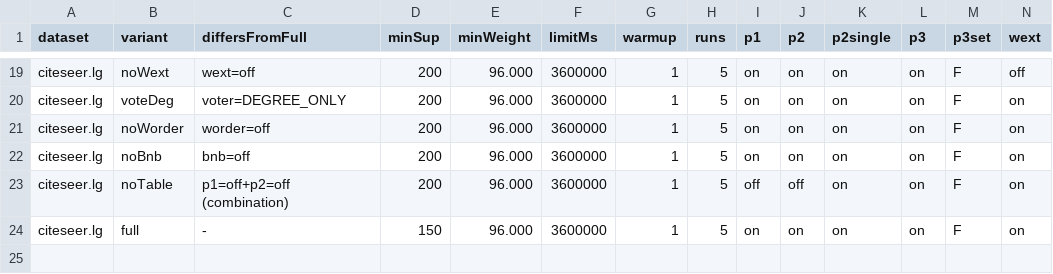
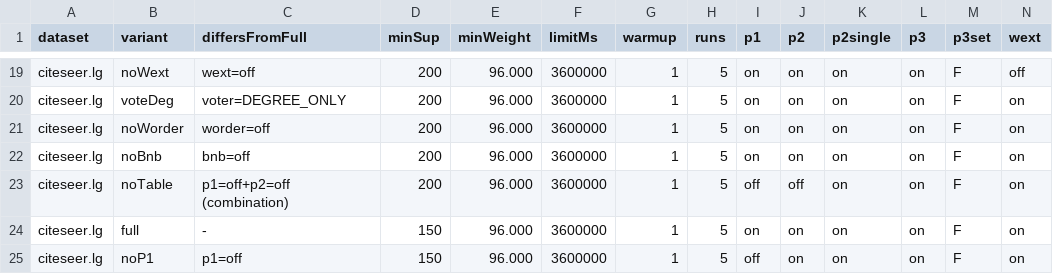
Before and after one commit to tran-minh-thai/welt-weighted-fsm, a CSV file: results/v2_revision/20261019_2137_Admin-PC/B4_ablation.csv, drawn as a sheet; only a part is shown, gaps mark what is left out; rows hold the shown columns only; the diff names each change by its address in the sheet, - before the commit and + after, or states it on an @@ line.

Commit message:
Results: ablation noP1 citeseer.lg minSup=150: OK

```diff
--- a/results/v2_revision/20261019_2137_Admin-PC/B4_ablation.csv
+++ b/results/v2_revision/20261019_2137_Admin-PC/B4_ablation.csv
+row 25: citeseer.lg | noP1 | p1=off | 150 | 96.000 | 3600000 | 1 | 5 | off | on | on | on | F | on
```
